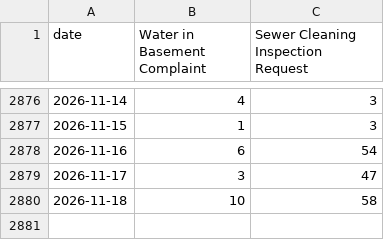
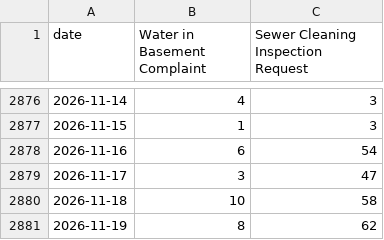
Before and after one commit to proofnotfluff-a11y/Proofnotfluff-pins, a CSV file: docs/chicago-basement-flooding/chicago-basement-flooding-citywide-daily.csv, drawn as a sheet; only a part is shown, gaps mark what is left out.

Commit message:
Chicago basement flooding calls data 2026-11-20

```diff
--- a/docs/chicago-basement-flooding/chicago-basement-flooding-citywide-daily.csv
+++ b/docs/chicago-basement-flooding/chicago-basement-flooding-citywide-daily.csv
@@ -2880 +2880,2 @@ date,Water in Basement Complaint,Sewer Cleaning Inspection Request
 2026-11-18,10,58
+2026-11-19,8,62
```
Also changed, not shown: docs/chicago-basement-flooding/chicago-basement-flooding-by-area-month.csv, 4 other files.
